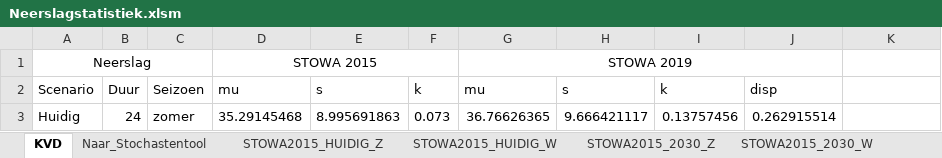
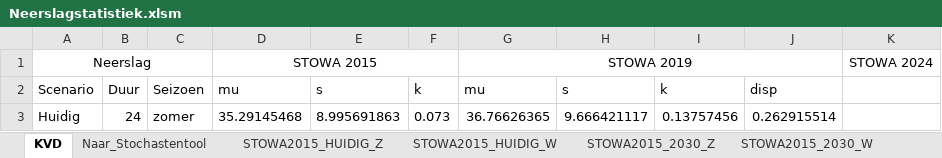
Before and after one commit to SiebeBosch/Neerslagstatistiek, an Excel workbook: Excel/Neerslagstatistiek.xlsm, sheet KVD, drawn as a sheet; only a part is shown; values as stored, in another font and other column widths than the file's, no borders; the diff names each change by its address in the sheet, - before the commit and + after, or states it on an @@ line.

```diff
--- a/Excel/Neerslagstatistiek.xlsm (sheet KVD)
+++ b/Excel/Neerslagstatistiek.xlsm (sheet KVD)
-K1: (empty)
+K1: STOWA 2024
```
Also changed, not shown: 22 other files.
